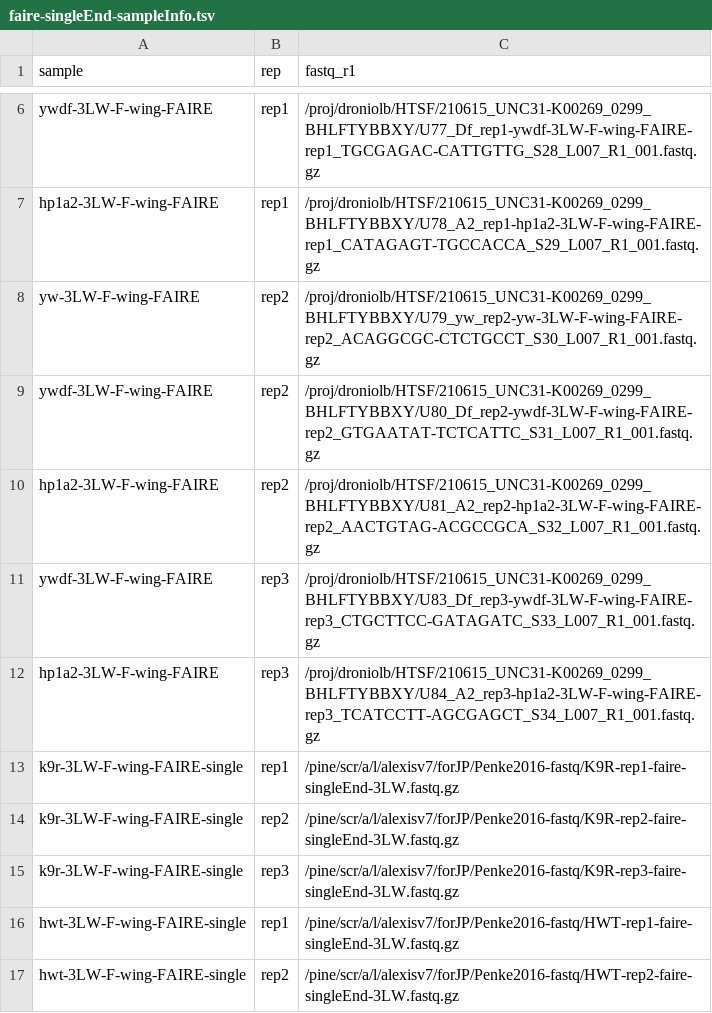
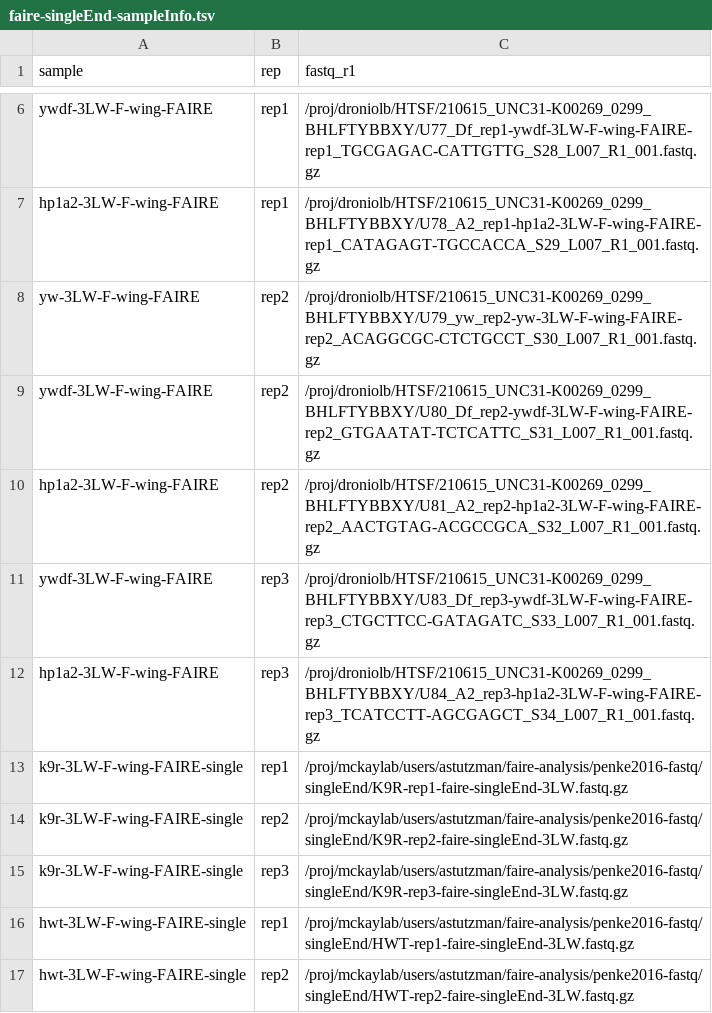
Before and after one commit to 14stutzmanav/repeat-counting, a TSV file: sampleInfo-sheets/faire-singleEnd-sampleInfo.tsv, drawn as a sheet; only a part is shown, gaps mark what is left out.

Commit message:
Updated paths in faire sampleInfo sheet

```diff
--- a/sampleInfo-sheets/faire-singleEnd-sampleInfo.tsv
+++ b/sampleInfo-sheets/faire-singleEnd-sampleInfo.tsv
@@ -12,6 +12,6 @@ ywdf-3LW-F-wing-FAIRE	rep3	/proj/droniolb/HTSF/210615_UNC31-K00269_0299_BHLFTYBB
 hp1a2-3LW-F-wing-FAIRE	rep3	/proj/droniolb/HTSF/210615_UNC31-K00269_0299_BHLFTYBBXY/U84_A2_rep3-hp1a2-3LW-F-wing-FAIRE-rep3_TCATCCTT-AGCGAGCT_S34_L007_R1_001.fastq.gz										
-k9r-3LW-F-wing-FAIRE-single	rep1	/pine/scr/a/l/alexisv7/forJP/Penke2016-fastq/K9R-rep1-faire-singleEnd-3LW.fastq.gz										
-k9r-3LW-F-wing-FAIRE-single	rep2	/pine/scr/a/l/alexisv7/forJP/Penke2016-fastq/K9R-rep2-faire-singleEnd-3LW.fastq.gz										
-k9r-3LW-F-wing-FAIRE-single	rep3	/pine/scr/a/l/alexisv7/forJP/Penke2016-fastq/K9R-rep3-faire-singleEnd-3LW.fastq.gz										
-hwt-3LW-F-wing-FAIRE-single	rep1	/pine/scr/a/l/alexisv7/forJP/Penke2016-fastq/HWT-rep1-faire-singleEnd-3LW.fastq.gz										
-hwt-3LW-F-wing-FAIRE-single	rep2	/pine/scr/a/l/alexisv7/forJP/Penke2016-fastq/HWT-rep2-faire-singleEnd-3LW.fastq.gz										
+k9r-3LW-F-wing-FAIRE-single	rep1	/proj/mckaylab/users/astutzman/faire-analysis/penke2016-fastq/singleEnd/K9R-rep1-faire-singleEnd-3LW.fastq.gz										
+k9r-3LW-F-wing-FAIRE-single	rep2	/proj/mckaylab/users/astutzman/faire-analysis/penke2016-fastq/singleEnd/K9R-rep2-faire-singleEnd-3LW.fastq.gz										
+k9r-3LW-F-wing-FAIRE-single	rep3	/proj/mckaylab/users/astutzman/faire-analysis/penke2016-fastq/singleEnd/K9R-rep3-faire-singleEnd-3LW.fastq.gz										
+hwt-3LW-F-wing-FAIRE-single	rep1	/proj/mckaylab/users/astutzman/faire-analysis/penke2016-fastq/singleEnd/HWT-rep1-faire-singleEnd-3LW.fastq.gz										
+hwt-3LW-F-wing-FAIRE-single	rep2	/proj/mckaylab/users/astutzman/faire-analysis/penke2016-fastq/singleEnd/HWT-rep2-faire-singleEnd-3LW.fastq.gz										
```
